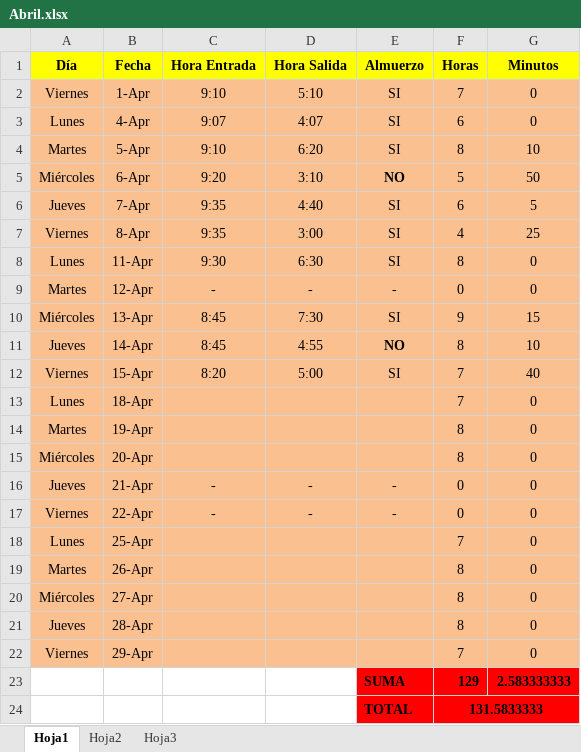
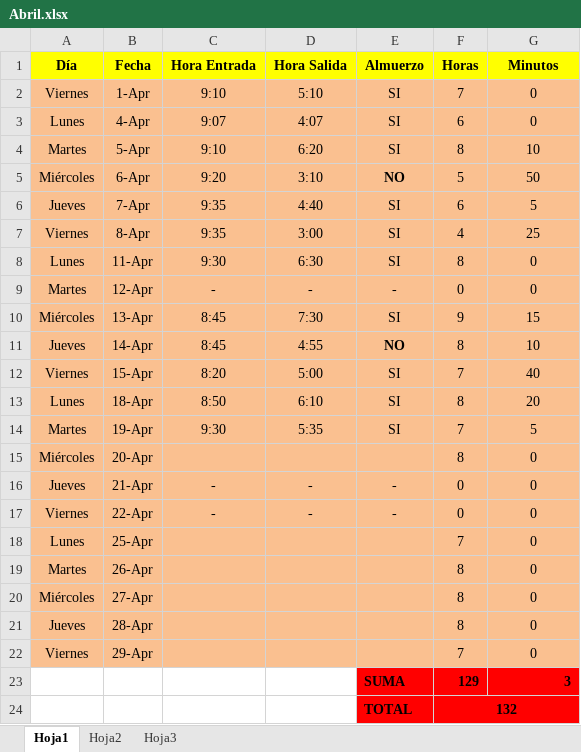
Before and after one commit to DeusDeus/tam-c, an Excel workbook: Horas/Abril.xlsx, sheet Hoja1, drawn as a sheet; values as stored, in another font and other column widths than the file's, no borders; the diff names each change by its address in the sheet, - before the commit and + after, or states it on an @@ line.

```diff
--- a/Horas/Abril.xlsx (sheet Hoja1)
+++ b/Horas/Abril.xlsx (sheet Hoja1)
-C13 (Hora Entrada): (empty)
+C13 (Hora Entrada): 8:50
-D13 (Hora Salida): (empty)
+D13 (Hora Salida): 6:10
-E13:E14 (Almuerzo): (empty)
+E13:E14 (Almuerzo): SI
-F13 (Horas): 7
+F13 (Horas): 8
-G13 (Minutos): 0
+G13 (Minutos): 20
-C14 (Hora Entrada): (empty)
+C14 (Hora Entrada): 9:30
-D14 (Hora Salida): (empty)
+D14 (Hora Salida): 5:35
-F14 (Horas): 8
+F14 (Horas): 7
-G14 (Minutos): 0
+G14 (Minutos): 5
-G23 (Minutos): 2.583333333
+G23 (Minutos): 3
-F24 (Horas): 131.5833333
+F24 (Horas): 132
```
